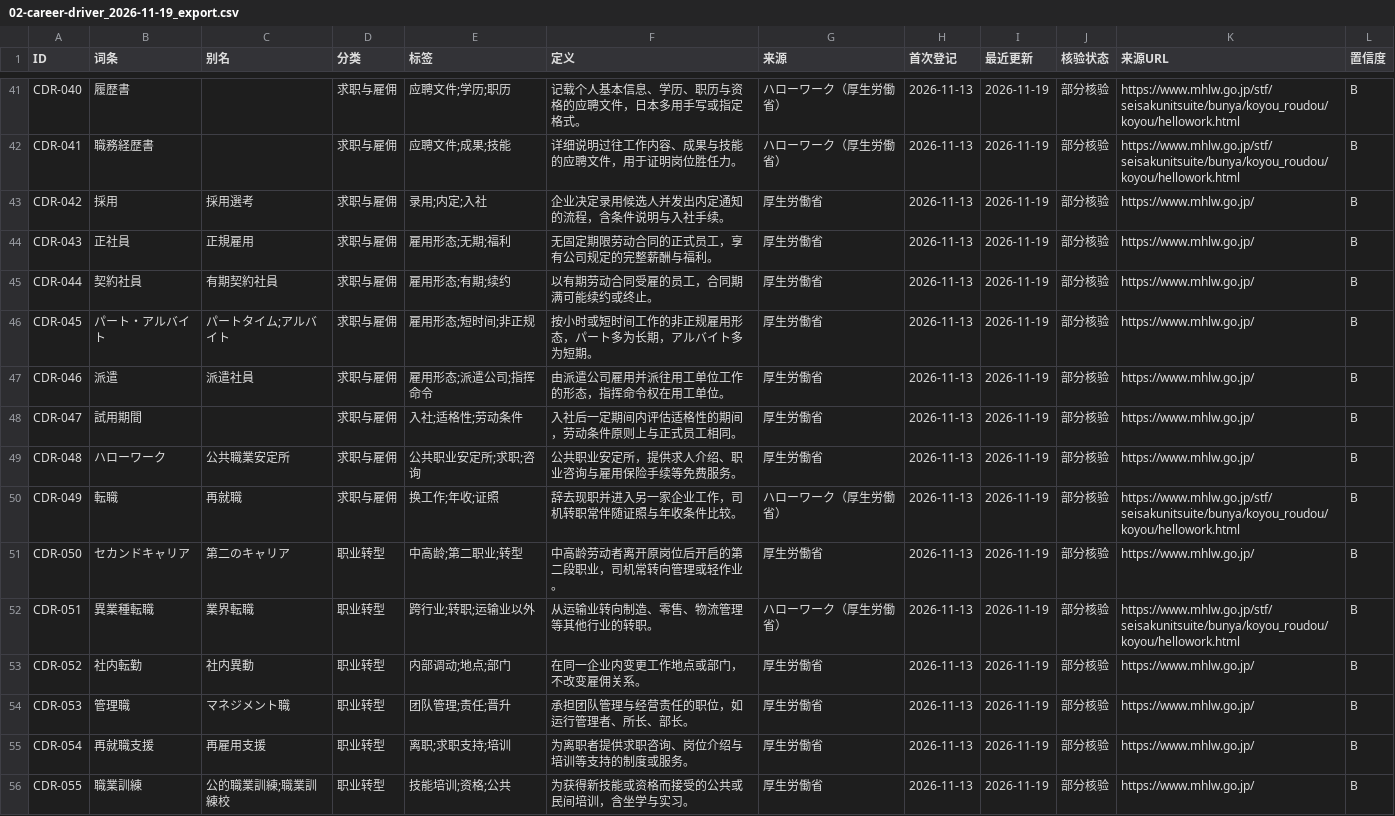
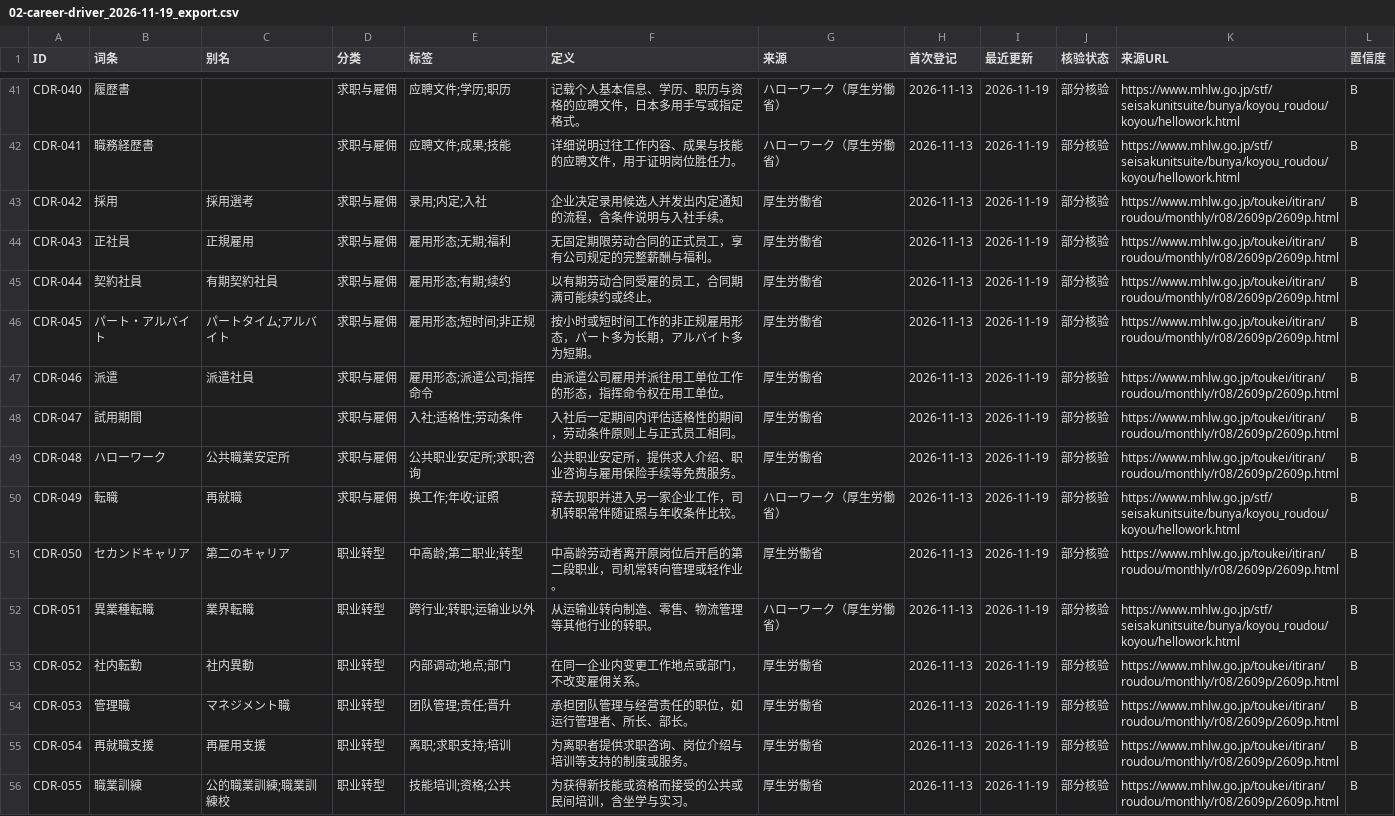
Before and after one commit to hmbphxkw76-byte/jp-life-work, a CSV file: engine/vocabulary/data/02-career-driver/exports/02-career-driver_2026-11-19_export.csv, drawn as a sheet; only a part is shown, gaps mark what is left out; the diff covers the shown part only.

```diff
--- a/engine/vocabulary/data/02-career-driver/exports/02-career-driver_2026-11-19_export.csv
+++ b/engine/vocabulary/data/02-career-driver/exports/02-career-driver_2026-11-19_export.csv
@@ -42,15 +42,15 @@ CDR-040,履歴書,,求职与雇佣,应聘文件;学历;职历,记载个人基本
 CDR-041,職務経歴書,,求职与雇佣,应聘文件;成果;技能,详细说明过往工作内容、成果与技能的应聘文件，用于证明岗位胜任力。,ハローワーク（厚生労働省）,2026-11-13,2026-11-19,部分核验,https://www.mhlw.go.jp/stf/seisakunitsuite/bunya/koyou_roudou/koyou/hellowork.html,B
-CDR-042,採用,採用選考,求职与雇佣,录用;内定;入社,企业决定录用候选人并发出内定通知的流程，含条件说明与入社手续。,厚生労働省,2026-11-13,2026-11-19,部分核验,https://www.mhlw.go.jp/,B
-CDR-043,正社員,正規雇用,求职与雇佣,雇用形态;无期;福利,无固定期限劳动合同的正式员工，享有公司规定的完整薪酬与福利。,厚生労働省,2026-11-13,2026-11-19,部分核验,https://www.mhlw.go.jp/,B
-CDR-044,契約社員,有期契約社員,求职与雇佣,雇用形态;有期;续约,以有期劳动合同受雇的员工，合同期满可能续约或终止。,厚生労働省,2026-11-13,2026-11-19,部分核验,https://www.mhlw.go.jp/,B
-CDR-045,パート・アルバイト,パートタイム;アルバイト,求职与雇佣,雇用形态;短时间;非正规,按小时或短时间工作的非正规雇用形态，パート多为长期，アルバイト多为短期。,厚生労働省,2026-11-13,2026-11-19,部分核验,https://www.mhlw.go.jp/,B
-CDR-046,派遣,派遣社員,求职与雇佣,雇用形态;派遣公司;指挥命令,由派遣公司雇用并派往用工单位工作的形态，指挥命令权在用工单位。,厚生労働省,2026-11-13,2026-11-19,部分核验,https://www.mhlw.go.jp/,B
-CDR-047,試用期間,,求职与雇佣,入社;适格性;劳动条件,入社后一定期间内评估适格性的期间，劳动条件原则上与正式员工相同。,厚生労働省,2026-11-13,2026-11-19,部分核验,https://www.mhlw.go.jp/,B
-CDR-048,ハローワーク,公共職業安定所,求职与雇佣,公共职业安定所;求职;咨询,公共职业安定所，提供求人介绍、职业咨询与雇用保险手续等免费服务。,厚生労働省,2026-11-13,2026-11-19,部分核验,https://www.mhlw.go.jp/,B
+CDR-042,採用,採用選考,求职与雇佣,录用;内定;入社,企业决定录用候选人并发出内定通知的流程，含条件说明与入社手续。,厚生労働省,2026-11-13,2026-11-19,部分核验,https://www.mhlw.go.jp/toukei/itiran/roudou/monthly/r08/2609p/2609p.html,B
+CDR-043,正社員,正規雇用,求职与雇佣,雇用形态;无期;福利,无固定期限劳动合同的正式员工，享有公司规定的完整薪酬与福利。,厚生労働省,2026-11-13,2026-11-19,部分核验,https://www.mhlw.go.jp/toukei/itiran/roudou/monthly/r08/2609p/2609p.html,B
+CDR-044,契約社員,有期契約社員,求职与雇佣,雇用形态;有期;续约,以有期劳动合同受雇的员工，合同期满可能续约或终止。,厚生労働省,2026-11-13,2026-11-19,部分核验,https://www.mhlw.go.jp/toukei/itiran/roudou/monthly/r08/2609p/2609p.html,B
+CDR-045,パート・アルバイト,パートタイム;アルバイト,求职与雇佣,雇用形态;短时间;非正规,按小时或短时间工作的非正规雇用形态，パート多为长期，アルバイト多为短期。,厚生労働省,2026-11-13,2026-11-19,部分核验,https://www.mhlw.go.jp/toukei/itiran/roudou/monthly/r08/2609p/2609p.html,B
+CDR-046,派遣,派遣社員,求职与雇佣,雇用形态;派遣公司;指挥命令,由派遣公司雇用并派往用工单位工作的形态，指挥命令权在用工单位。,厚生労働省,2026-11-13,2026-11-19,部分核验,https://www.mhlw.go.jp/toukei/itiran/roudou/monthly/r08/2609p/2609p.html,B
+CDR-047,試用期間,,求职与雇佣,入社;适格性;劳动条件,入社后一定期间内评估适格性的期间，劳动条件原则上与正式员工相同。,厚生労働省,2026-11-13,2026-11-19,部分核验,https://www.mhlw.go.jp/toukei/itiran/roudou/monthly/r08/2609p/2609p.html,B
+CDR-048,ハローワーク,公共職業安定所,求职与雇佣,公共职业安定所;求职;咨询,公共职业安定所，提供求人介绍、职业咨询与雇用保险手续等免费服务。,厚生労働省,2026-11-13,2026-11-19,部分核验,https://www.mhlw.go.jp/toukei/itiran/roudou/monthly/r08/2609p/2609p.html,B
 CDR-049,転職,再就職,求职与雇佣,换工作;年收;证照,辞去现职并进入另一家企业工作，司机转职常伴随证照与年收条件比较。,ハローワーク（厚生労働省）,2026-11-13,2026-11-19,部分核验,https://www.mhlw.go.jp/stf/seisakunitsuite/bunya/koyou_roudou/koyou/hellowork.html,B
-CDR-050,セカンドキャリア,第二のキャリア,职业转型,中高龄;第二职业;转型,中高龄劳动者离开原岗位后开启的第二段职业，司机常转向管理或轻作业。,厚生労働省,2026-11-13,2026-11-19,部分核验,https://www.mhlw.go.jp/,B
+CDR-050,セカンドキャリア,第二のキャリア,职业转型,中高龄;第二职业;转型,中高龄劳动者离开原岗位后开启的第二段职业，司机常转向管理或轻作业。,厚生労働省,2026-11-13,2026-11-19,部分核验,https://www.mhlw.go.jp/toukei/itiran/roudou/monthly/r08/2609p/2609p.html,B
 CDR-051,異業種転職,業界転職,职业转型,跨行业;转职;运输业以外,从运输业转向制造、零售、物流管理等其他行业的转职。,ハローワーク（厚生労働省）,2026-11-13,2026-11-19,部分核验,https://www.mhlw.go.jp/stf/seisakunitsuite/bunya/koyou_roudou/koyou/hellowork.html,B
-CDR-052,社内転勤,社内異動,职业转型,内部调动;地点;部门,在同一企业内变更工作地点或部门，不改变雇佣关系。,厚生労働省,2026-11-13,2026-11-19,部分核验,https://www.mhlw.go.jp/,B
-CDR-053,管理職,マネジメント職,职业转型,团队管理;责任;晋升,承担团队管理与经营责任的职位，如运行管理者、所长、部长。,厚生労働省,2026-11-13,2026-11-19,部分核验,https://www.mhlw.go.jp/,B
-CDR-054,再就職支援,再雇用支援,职业转型,离职;求职支持;培训,为离职者提供求职咨询、岗位介绍与培训等支持的制度或服务。,厚生労働省,2026-11-13,2026-11-19,部分核验,https://www.mhlw.go.jp/,B
-CDR-055,職業訓練,公的職業訓練;職業訓練校,职业转型,技能培训;资格;公共,为获得新技能或资格而接受的公共或民间培训，含坐学与实习。,厚生労働省,2026-11-13,2026-11-19,部分核验,https://www.mhlw.go.jp/,B
+CDR-052,社内転勤,社内異動,职业转型,内部调动;地点;部门,在同一企业内变更工作地点或部门，不改变雇佣关系。,厚生労働省,2026-11-13,2026-11-19,部分核验,https://www.mhlw.go.jp/toukei/itiran/roudou/monthly/r08/2609p/2609p.html,B
+CDR-053,管理職,マネジメント職,职业转型,团队管理;责任;晋升,承担团队管理与经营责任的职位，如运行管理者、所长、部长。,厚生労働省,2026-11-13,2026-11-19,部分核验,https://www.mhlw.go.jp/toukei/itiran/roudou/monthly/r08/2609p/2609p.html,B
+CDR-054,再就職支援,再雇用支援,职业转型,离职;求职支持;培训,为离职者提供求职咨询、岗位介绍与培训等支持的制度或服务。,厚生労働省,2026-11-13,2026-11-19,部分核验,https://www.mhlw.go.jp/toukei/itiran/roudou/monthly/r08/2609p/2609p.html,B
+CDR-055,職業訓練,公的職業訓練;職業訓練校,职业转型,技能培训;资格;公共,为获得新技能或资格而接受的公共或民间培训，含坐学与实习。,厚生労働省,2026-11-13,2026-11-19,部分核验,https://www.mhlw.go.jp/toukei/itiran/roudou/monthly/r08/2609p/2609p.html,B
```
Also changed, not shown: 36 edited cells elsewhere in this file, engine/vocabulary/data/14-life-operations/exports/14-life-operations_2026-11-19_export.csv, 19 other files.
